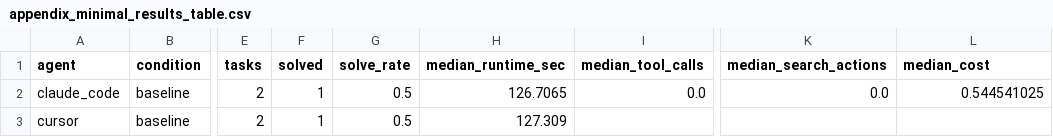
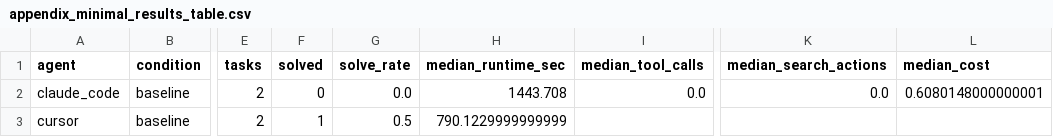
Before and after one commit to bitloops/benchmarks, a CSV file: reports/appendix/phase1_tokio/appendix_minimal_results_table.csv, drawn as a sheet; only a part is shown, gaps mark what is left out; the diff names each change by its address in the sheet, - before the commit and + after, or states it on an @@ line.

Commit message:
Enhance Phase 1 execution with parallelism and worker configuration
- Updated `phase1_tokio_run.sh` to support running Claude and Cursor baselines in parallel with configurable task concurrency.
- Introduced `RUN_AGENTS_IN_PARALLEL` and `RUN_MAX_WORKERS` environment variables for controlling execution behavior.
- Added `max_workers` parameter to configuration files and updated the README to reflect these changes.
- Adjusted task logs and results tables to accommodate new execution metrics and updated runtime values.

```diff
--- a/reports/appendix/phase1_tokio/appendix_minimal_results_table.csv
+++ b/reports/appendix/phase1_tokio/appendix_minimal_results_table.csv
-F2 (solved): 1
+F2 (solved): 0
-G2 (solve_rate): 0.5
+G2 (solve_rate): 0.0
-H2 (median_runtime_sec): 126.7065
+H2 (median_runtime_sec): 1443.708
-L2 (median_cost): 0.544541025
+L2 (median_cost): 0.6080148000000001
-H3 (median_runtime_sec): 127.309
+H3 (median_runtime_sec): 790.1229999999999
```
Also changed, not shown: reports/appendix/phase1_tokio/appendix_minimal_per_task_log.csv, 11 other files.
